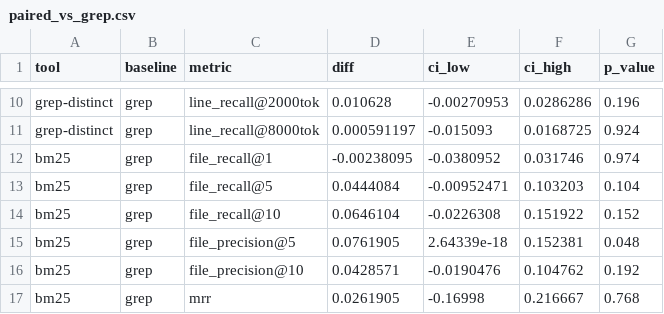
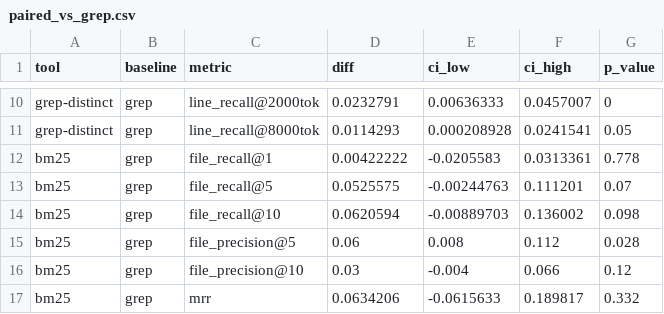
Before and after one commit to itsDigvijaysing/agent-codesearch-bench, a CSV file: results/hard/paired_vs_grep.csv, drawn as a sheet; only a part is shown, gaps mark what is left out; the diff covers the shown part only; the diff names each change by its address in the sheet, - before the commit and + after, or states it on an @@ line.

```diff
--- a/results/hard/paired_vs_grep.csv
+++ b/results/hard/paired_vs_grep.csv
-D10 (diff): 0.010628
+D10 (diff): 0.0232791
-E10 (ci_low): -0.00270953
+E10 (ci_low): 0.00636333
-F10 (ci_high): 0.0286286
+F10 (ci_high): 0.0457007
-G10 (p_value): 0.196
+G10 (p_value): 0
-D11 (diff): 0.000591197
+D11 (diff): 0.0114293
-E11 (ci_low): -0.015093
+E11 (ci_low): 0.000208928
-F11 (ci_high): 0.0168725
+F11 (ci_high): 0.0241541
-G11 (p_value): 0.924
+G11 (p_value): 0.05
-D12 (diff): -0.00238095
+D12 (diff): 0.00422222
-E12 (ci_low): -0.0380952
+E12 (ci_low): -0.0205583
-F12 (ci_high): 0.031746
+F12 (ci_high): 0.0313361
-G12 (p_value): 0.974
+G12 (p_value): 0.778
-D13 (diff): 0.0444084
+D13 (diff): 0.0525575
-E13 (ci_low): -0.00952471
+E13 (ci_low): -0.00244763
-F13 (ci_high): 0.103203
+F13 (ci_high): 0.111201
-G13 (p_value): 0.104
+G13 (p_value): 0.07
-D14 (diff): 0.0646104
+D14 (diff): 0.0620594
-E14 (ci_low): -0.0226308
+E14 (ci_low): -0.00889703
-F14 (ci_high): 0.151922
+F14 (ci_high): 0.136002
-G14 (p_value): 0.152
+G14 (p_value): 0.098
-D15 (diff): 0.0761905
+D15 (diff): 0.06
-E15 (ci_low): 2.64339e-18
+E15 (ci_low): 0.008
-F15 (ci_high): 0.152381
+F15 (ci_high): 0.112
-G15 (p_value): 0.048
+G15 (p_value): 0.028
-D16 (diff): 0.0428571
+D16 (diff): 0.03
-E16 (ci_low): -0.0190476
+E16 (ci_low): -0.004
-F16 (ci_high): 0.104762
+F16 (ci_high): 0.066
-G16 (p_value): 0.192
+G16 (p_value): 0.12
-D17 (diff): 0.0261905
+D17 (diff): 0.0634206
-E17 (ci_low): -0.16998
+E17 (ci_low): -0.0615633
-F17 (ci_high): 0.216667
+F17 (ci_high): 0.189817
-G17 (p_value): 0.768
+G17 (p_value): 0.332
```
Also changed, not shown: 141 edited cells elsewhere in this file, results/hard/summary.csv, 12 other files.
